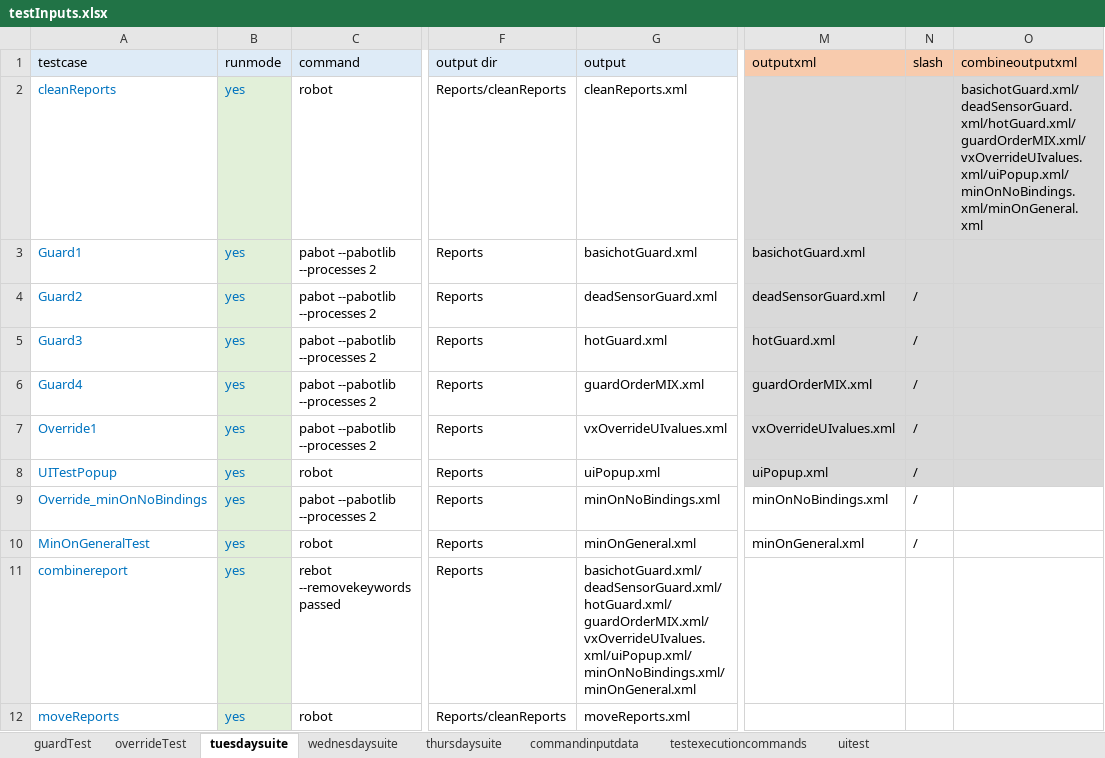
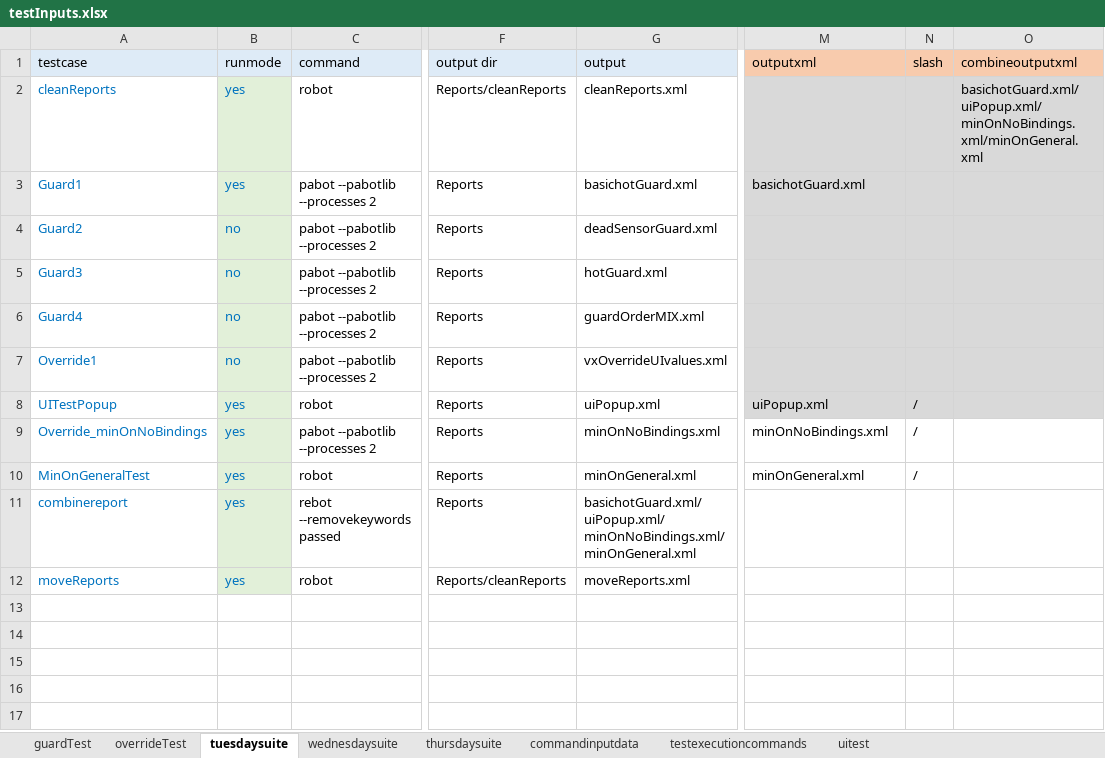
Before and after one commit to ananiac/AuQA, an Excel workbook: Inputs/testInputs.xlsx, sheet tuesdaysuite, drawn as a sheet; only a part is shown, gaps mark what is left out; values as stored, in another font and other column widths than the file's, no borders; the diff names each change by its address in the sheet, - before the commit and + after, or states it on an @@ line.

Commit message:
AUQA-96_excelIssueFix2

```diff
--- a/Inputs/testInputs.xlsx (sheet tuesdaysuite)
+++ b/Inputs/testInputs.xlsx (sheet tuesdaysuite)
-O2 (combineoutputxml): basichotGuard.xml/deadSensorGuard.xml/hotGuard.xml/guardOrderMIX.xml/vxOverrideUIvalues.xml/uiPopup.xml/minOnNoBindings.xml/minOnGeneral.xml
+O2 (combineoutputxml): basichotGuard.xml/uiPopup.xml/minOnNoBindings.xml/minOnGeneral.xml
-B4:B7 (runmode): yes
+B4:B7 (runmode): no
-M4 (outputxml): deadSensorGuard.xml
+M4 (outputxml): (empty)
-N4:N7 (slash): /
+N4:N7 (slash): (empty)
-M5 (outputxml): hotGuard.xml
+M5 (outputxml): (empty)
-M6 (outputxml): guardOrderMIX.xml
+M6 (outputxml): (empty)
-M7 (outputxml): vxOverrideUIvalues.xml
+M7 (outputxml): (empty)
-G11 (output): basichotGuard.xml/deadSensorGuard.xml/hotGuard.xml/guardOrderMIX.xml/vxOverrideUIvalues.xml/uiPopup.xml/minOnNoBindings.xml/minOnGeneral.xml
+G11 (output): basichotGuard.xml/uiPopup.xml/minOnNoBindings.xml/minOnGeneral.xml
```
Also changed, not shown: 10 other files.
